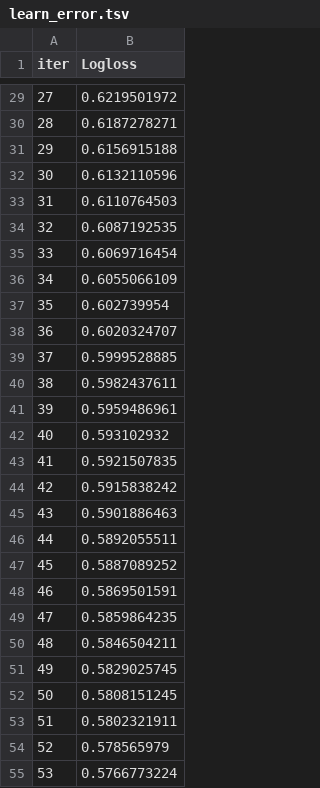
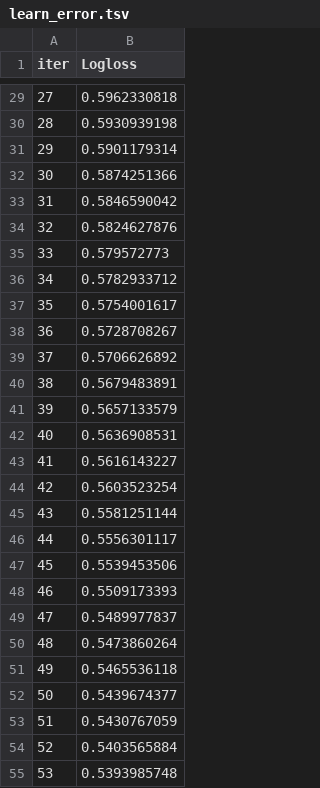
Before and after one commit to Badwolf90/AI-data-analisis-, a TSV file: catboost_info/learn_error.tsv, drawn as a sheet; only a part is shown, gaps mark what is left out; the diff covers the shown part only.

```diff
--- a/catboost_info/learn_error.tsv
+++ b/catboost_info/learn_error.tsv
@@ -29,27 +29,27 @@ iter	Logloss
-27	0.6219501972
-28	0.6187278271
-29	0.6156915188
-30	0.6132110596
-31	0.6110764503
-32	0.6087192535
-33	0.6069716454
-34	0.6055066109
-35	0.602739954
-36	0.6020324707
-37	0.5999528885
-38	0.5982437611
-39	0.5959486961
-40	0.593102932
-41	0.5921507835
-42	0.5915838242
-43	0.5901886463
-44	0.5892055511
-45	0.5887089252
-46	0.5869501591
-47	0.5859864235
-48	0.5846504211
-49	0.5829025745
-50	0.5808151245
-51	0.5802321911
-52	0.578565979
-53	0.5766773224
+27	0.5962330818
+28	0.5930939198
+29	0.5901179314
+30	0.5874251366
+31	0.5846590042
+32	0.5824627876
+33	0.579572773
+34	0.5782933712
+35	0.5754001617
+36	0.5728708267
+37	0.5706626892
+38	0.5679483891
+39	0.5657133579
+40	0.5636908531
+41	0.5616143227
+42	0.5603523254
+43	0.5581251144
+44	0.5556301117
+45	0.5539453506
+46	0.5509173393
+47	0.5489977837
+48	0.5473860264
+49	0.5465536118
+50	0.5439674377
+51	0.5430767059
+52	0.5403565884
+53	0.5393985748
```
Also changed, not shown: 7 removed rows and 29 edited cells elsewhere in this file, catboost_info/time_left.tsv, 6 other files.
